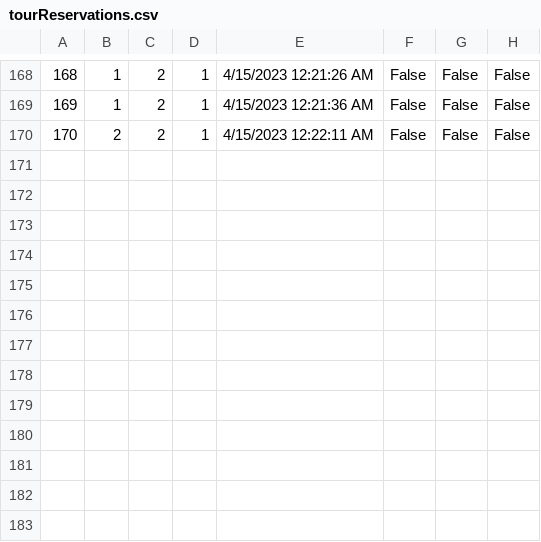
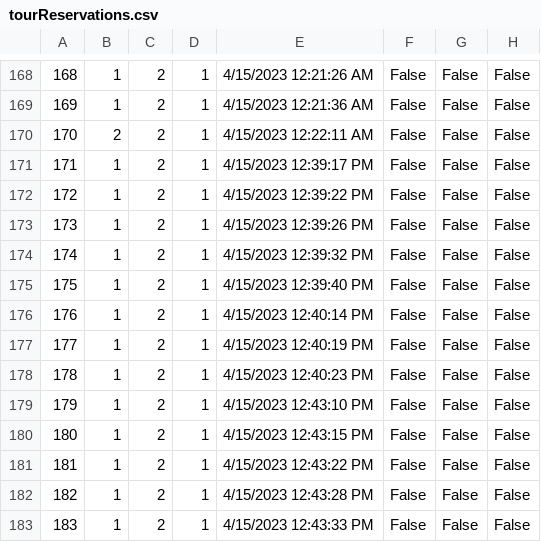
Before and after one commit to dokma11/SIMS-Project-Group-4-Team-B, a CSV file: Sims2023/Sims2023/Resources/Data/tourReservations.csv, drawn as a sheet; only a part is shown, gaps mark what is left out; the diff names each change by its address in the sheet, - before the commit and + after, or states it on an @@ line.

```diff
--- a/Sims2023/Sims2023/Resources/Data/tourReservations.csv
+++ b/Sims2023/Sims2023/Resources/Data/tourReservations.csv
+row 171: 171 | 1 | 2 | 1 | 4/15/2023 12:39:17 PM | False | False | False
+row 172: 172 | 1 | 2 | 1 | 4/15/2023 12:39:22 PM | False | False | False
+row 173: 173 | 1 | 2 | 1 | 4/15/2023 12:39:26 PM | False | False | False
+row 174: 174 | 1 | 2 | 1 | 4/15/2023 12:39:32 PM | False | False | False
+row 175: 175 | 1 | 2 | 1 | 4/15/2023 12:39:40 PM | False | False | False
+row 176: 176 | 1 | 2 | 1 | 4/15/2023 12:40:14 PM | False | False | False
+row 177: 177 | 1 | 2 | 1 | 4/15/2023 12:40:19 PM | False | False | False
+row 178: 178 | 1 | 2 | 1 | 4/15/2023 12:40:23 PM | False | False | False
+row 179: 179 | 1 | 2 | 1 | 4/15/2023 12:43:10 PM | False | False | False
+row 180: 180 | 1 | 2 | 1 | 4/15/2023 12:43:15 PM | False | False | False
+row 181: 181 | 1 | 2 | 1 | 4/15/2023 12:43:22 PM | False | False | False
+row 182: 182 | 1 | 2 | 1 | 4/15/2023 12:43:28 PM | False | False | False
+row 183: 183 | 1 | 2 | 1 | 4/15/2023 12:43:33 PM | False | False | False
```
Also changed, not shown: Sims2023/Sims2023/Resources/Data/tours.csv, Sims2023/Sims2023/Resources/Data/vouchers.csv, 7 other files.
